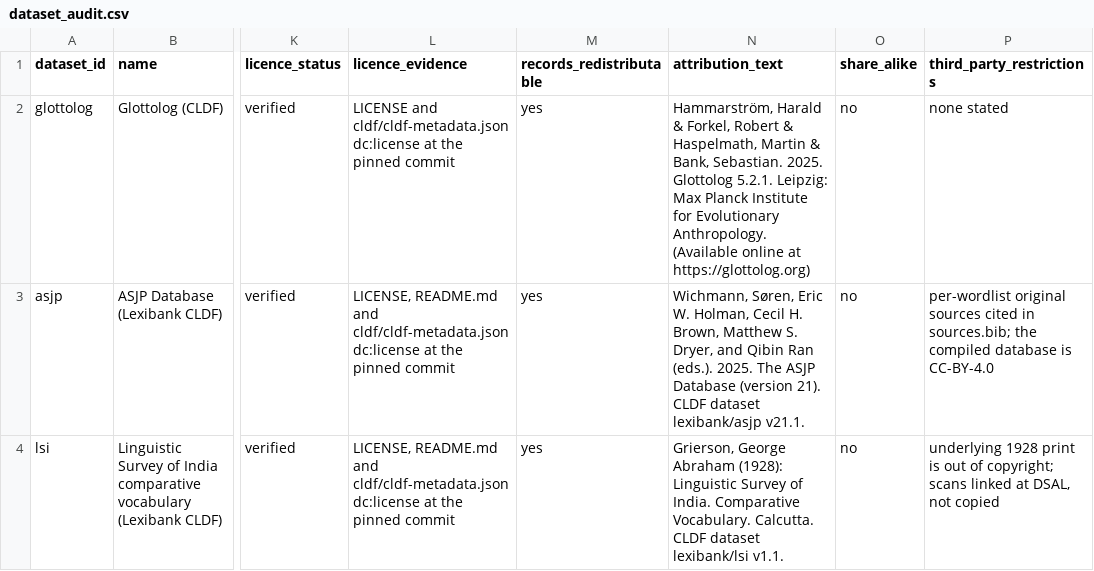
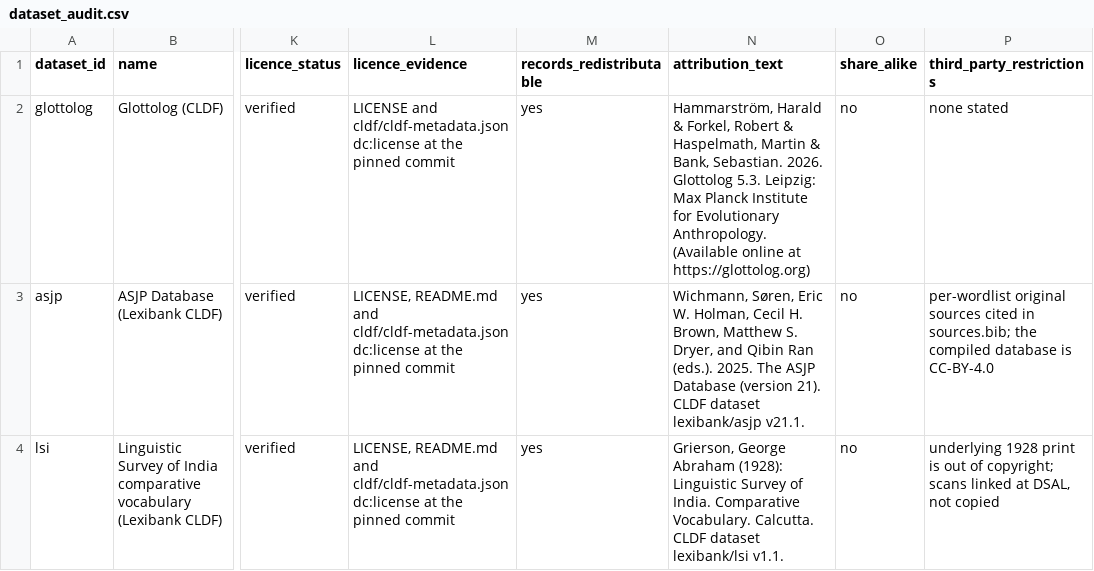
Before and after one commit to Vaidurya-s/Linguistic-DNA, a CSV file: data/manifests/dataset_audit.csv, drawn as a sheet; only a part is shown, gaps mark what is left out; the diff names each change by its address in the sheet, - before the commit and + after, or states it on an @@ line.

```diff
--- a/data/manifests/dataset_audit.csv
+++ b/data/manifests/dataset_audit.csv
-N2 (attribution_text): …Bank, Sebastian. 2025. Glottolog 5.2.1. Leipzig: Max…
+N2 (attribution_text): …Bank, Sebastian. 2026. Glottolog 5.3. Leipzig: Max…
```
Also changed, not shown: data/manifests/source_manifest.csv, 8 other files.
